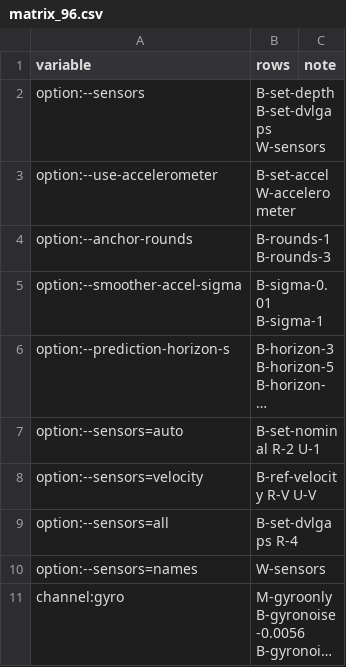
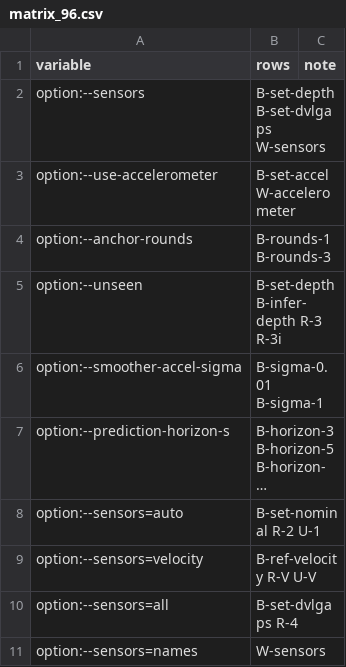
Before and after one commit to AbdoulayeSeydi/strathe, a CSV file: calibration/stress/matrix_96.csv, drawn as a sheet; only a part is shown; the shorter side is filled out with more unchanged rows; long unchanged cells end in ….

```diff
--- a/calibration/stress/matrix_96.csv
+++ b/calibration/stress/matrix_96.csv
@@ -4,2 +4,3 @@ option:--use-accelerometer,B-set-accel W-accelerometer,
 option:--anchor-rounds,B-rounds-1 B-rounds-3,
+option:--unseen,B-set-depth B-infer-depth R-3 R-3i,
 option:--smoother-accel-sigma,B-sigma-0.01 B-sigma-1,
```
Also changed, not shown: 9 other files.
